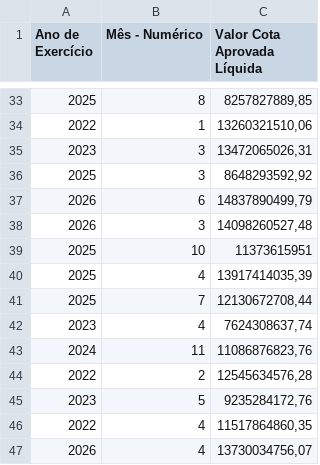
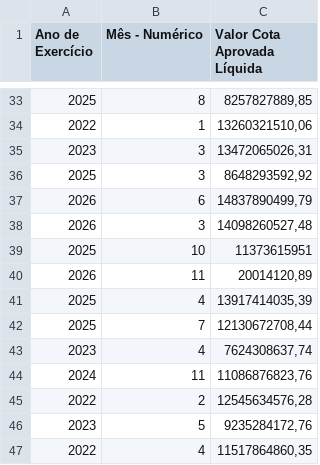
Before and after one commit to splor-mg/dados-totais-armazem-siafi, a CSV file: data-raw/totais_siafi_execucao_cota_current.csv, drawn as a sheet; only a part is shown, gaps mark what is left out; the shorter side is filled out with more unchanged rows; the diff names each change by its address in the sheet, - before the commit and + after, or states it on an @@ line.

```diff
--- a/data-raw/totais_siafi_execucao_cota_current.csv
+++ b/data-raw/totais_siafi_execucao_cota_current.csv
+row 40: 2026 | 11 | 20014120,89
```
Also changed, not shown: data-raw/totais_siafi_execucao_current.csv, data-raw/totais_siafi_restos_pagar.csv, 5 other files.
